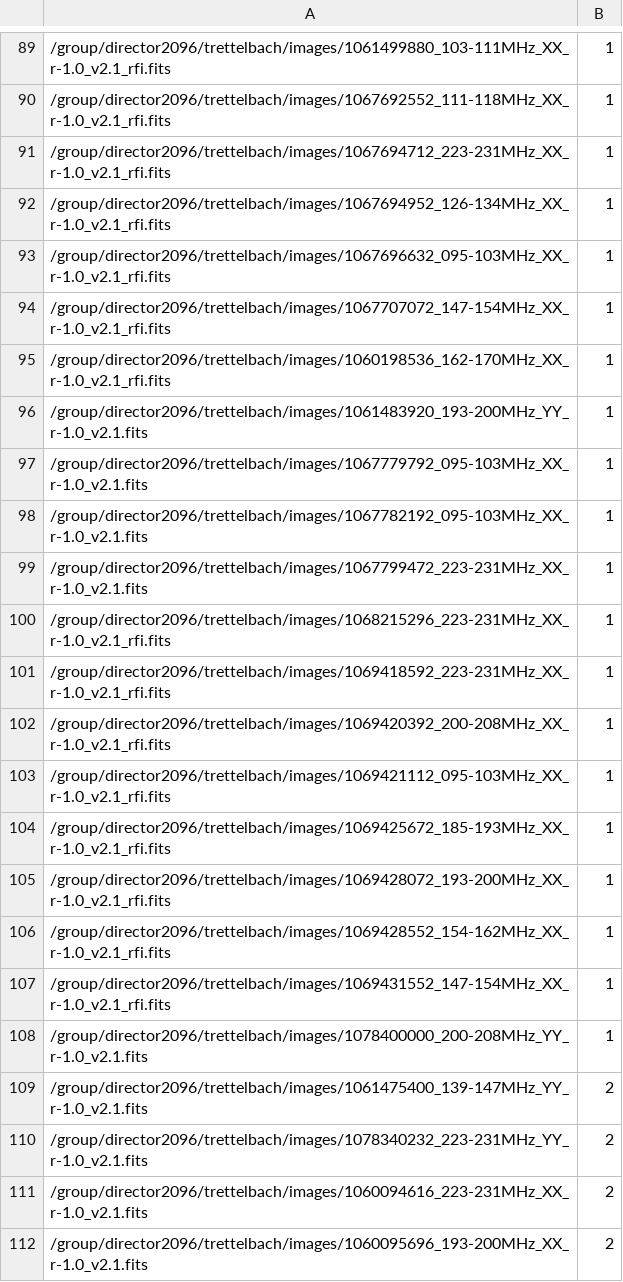
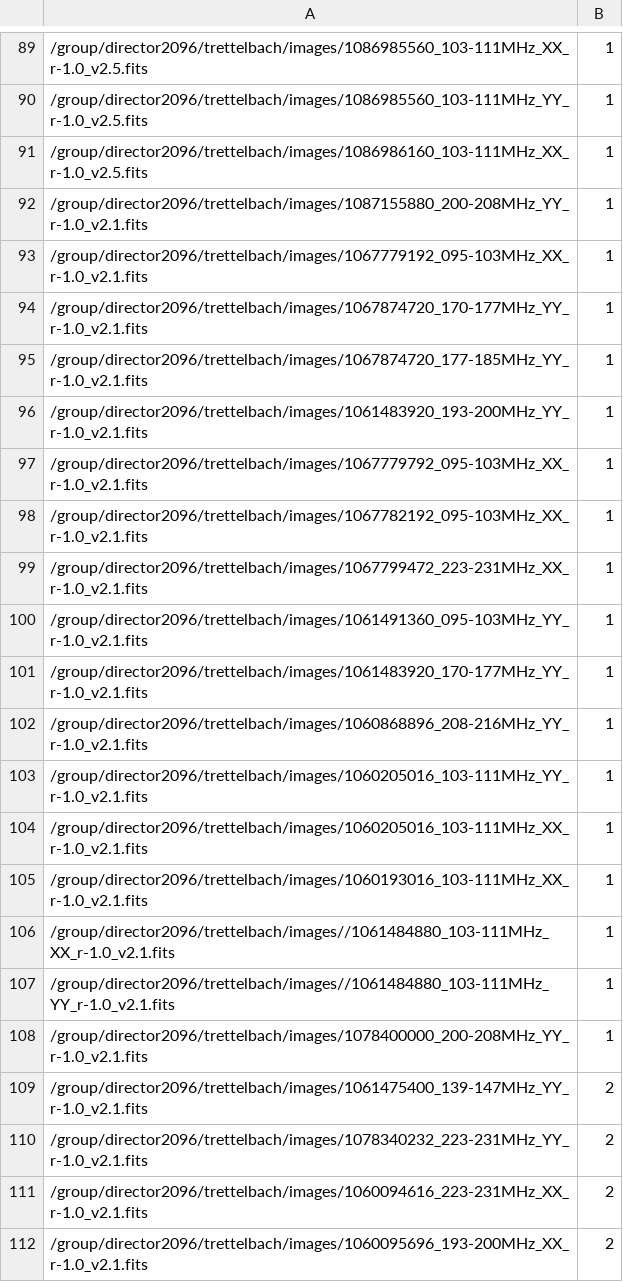
Before and after one commit to trettelbach/cnn-mwa, a CSV file: data/testing.csv, drawn as a sheet; only a part is shown, gaps mark what is left out; the diff covers the shown part only.

```diff
--- a/data/testing.csv
+++ b/data/testing.csv
@@ -89,7 +89,7 @@
-/group/director2096/trettelbach/images/1061499880_103-111MHz_XX_r-1.0_v2.1_rfi.fits,1
-/group/director2096/trettelbach/images/1067692552_111-118MHz_XX_r-1.0_v2.1_rfi.fits,1
-/group/director2096/trettelbach/images/1067694712_223-231MHz_XX_r-1.0_v2.1_rfi.fits,1
-/group/director2096/trettelbach/images/1067694952_126-134MHz_XX_r-1.0_v2.1_rfi.fits,1
-/group/director2096/trettelbach/images/1067696632_095-103MHz_XX_r-1.0_v2.1_rfi.fits,1
-/group/director2096/trettelbach/images/1067707072_147-154MHz_XX_r-1.0_v2.1_rfi.fits,1
-/group/director2096/trettelbach/images/1060198536_162-170MHz_XX_r-1.0_v2.1_rfi.fits,1
+/group/director2096/trettelbach/images/1086985560_103-111MHz_XX_r-1.0_v2.5.fits,1,
+/group/director2096/trettelbach/images/1086985560_103-111MHz_YY_r-1.0_v2.5.fits,1,
+/group/director2096/trettelbach/images/1086986160_103-111MHz_XX_r-1.0_v2.5.fits,1,
+/group/director2096/trettelbach/images/1087155880_200-208MHz_YY_r-1.0_v2.1.fits,1,
+/group/director2096/trettelbach/images/1067779192_095-103MHz_XX_r-1.0_v2.1.fits,1,
+/group/director2096/trettelbach/images/1067874720_170-177MHz_YY_r-1.0_v2.1.fits,1,
+/group/director2096/trettelbach/images/1067874720_177-185MHz_YY_r-1.0_v2.1.fits,1,
@@ -100,8 +100,8 @@
-/group/director2096/trettelbach/images/1068215296_223-231MHz_XX_r-1.0_v2.1_rfi.fits,1
-/group/director2096/trettelbach/images/1069418592_223-231MHz_XX_r-1.0_v2.1_rfi.fits,1
-/group/director2096/trettelbach/images/1069420392_200-208MHz_XX_r-1.0_v2.1_rfi.fits,1
-/group/director2096/trettelbach/images/1069421112_095-103MHz_XX_r-1.0_v2.1_rfi.fits,1
-/group/director2096/trettelbach/images/1069425672_185-193MHz_XX_r-1.0_v2.1_rfi.fits,1
-/group/director2096/trettelbach/images/1069428072_193-200MHz_XX_r-1.0_v2.1_rfi.fits,1
-/group/director2096/trettelbach/images/1069428552_154-162MHz_XX_r-1.0_v2.1_rfi.fits,1
-/group/director2096/trettelbach/images/1069431552_147-154MHz_XX_r-1.0_v2.1_rfi.fits,1
+/group/director2096/trettelbach/images/1061491360_095-103MHz_YY_r-1.0_v2.1.fits,1,
+/group/director2096/trettelbach/images/1061483920_170-177MHz_YY_r-1.0_v2.1.fits,1,
+/group/director2096/trettelbach/images/1060868896_208-216MHz_YY_r-1.0_v2.1.fits,1,
+/group/director2096/trettelbach/images/1060205016_103-111MHz_YY_r-1.0_v2.1.fits,1,
+/group/director2096/trettelbach/images/1060205016_103-111MHz_XX_r-1.0_v2.1.fits,1,
+/group/director2096/trettelbach/images/1060193016_103-111MHz_XX_r-1.0_v2.1.fits,1,
+/group/director2096/trettelbach/images//1061484880_103-111MHz_XX_r-1.0_v2.1.fits,1,
+/group/director2096/trettelbach/images//1061484880_103-111MHz_YY_r-1.0_v2.1.fits,1,
```
Also changed, not shown: 20 edited cells elsewhere in this file, data/training.csv, data/validation.csv, 4 other files.
